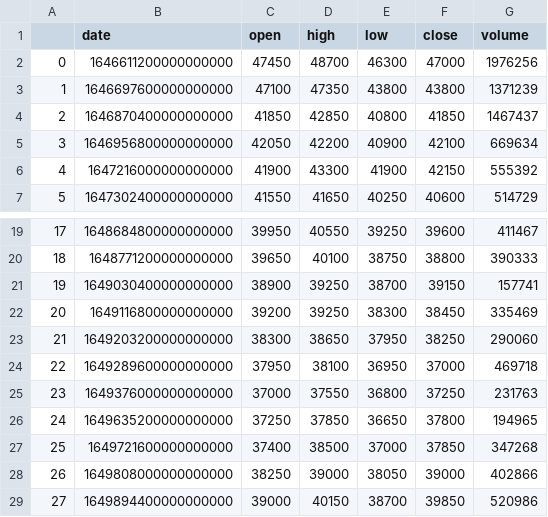
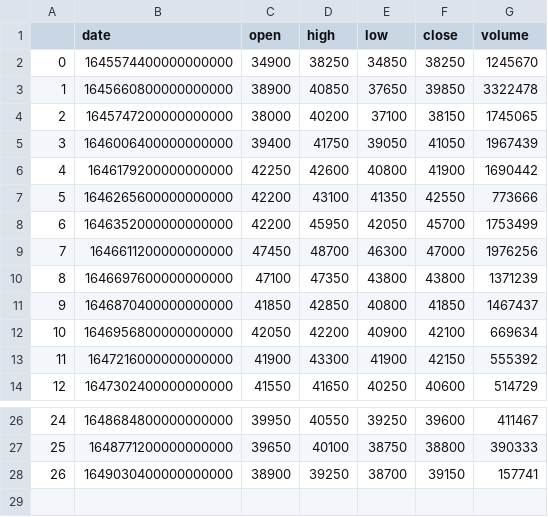
Before and after one commit to KIMMOOKYONG/How-I-m-using-Machine-Learning-to-Trade-in-the-Stock-Market, a CSV file: models/datasets/036460.csv, drawn as a sheet; only a part is shown, gaps mark what is left out; removed rows and columns are numbered as before the commit, all else as after; the diff names each change by its address in the sheet, - before the commit and + after, or states it on an @@ line.

```diff
--- a/models/datasets/036460.csv
+++ b/models/datasets/036460.csv
+row 2: 0 | 1645574400000000000 | 34900 | 38250 | 34850 | 38250 | 1245670
+row 3: 1 | 1645660800000000000 | 38900 | 40850 | 37650 | 39850 | 3322478
+row 4: 2 | 1645747200000000000 | 38000 | 40200 | 37100 | 38150 | 1745065
+row 5: 3 | 1646006400000000000 | 39400 | 41750 | 39050 | 41050 | 1967439
+row 6: 4 | 1646179200000000000 | 42250 | 42600 | 40800 | 41900 | 1690442
+row 7: 5 | 1646265600000000000 | 42200 | 43100 | 41350 | 42550 | 773666
+row 8: 6 | 1646352000000000000 | 42200 | 45950 | 42050 | 45700 | 1753499
@@ column A renumbered between rows 9 and 28 @@
-row 22: 20 | 1649116800000000000 | 39200 | 39250 | 38300 | 38450 | 335469
-row 23: 21 | 1649203200000000000 | 38300 | 38650 | 37950 | 38250 | 290060
-row 24: 22 | 1649289600000000000 | 37950 | 38100 | 36950 | 37000 | 469718
-row 25: 23 | 1649376000000000000 | 37000 | 37550 | 36800 | 37250 | 231763
-row 26: 24 | 1649635200000000000 | 37250 | 37850 | 36650 | 37800 | 194965
-row 27: 25 | 1649721600000000000 | 37400 | 38500 | 37000 | 37850 | 347268
-row 28: 26 | 1649808000000000000 | 38250 | 39000 | 38050 | 39000 | 402866
-row 29: 27 | 1649894400000000000 | 39000 | 40150 | 38700 | 39850 | 520986
```
Also changed, not shown: 10 other files.
